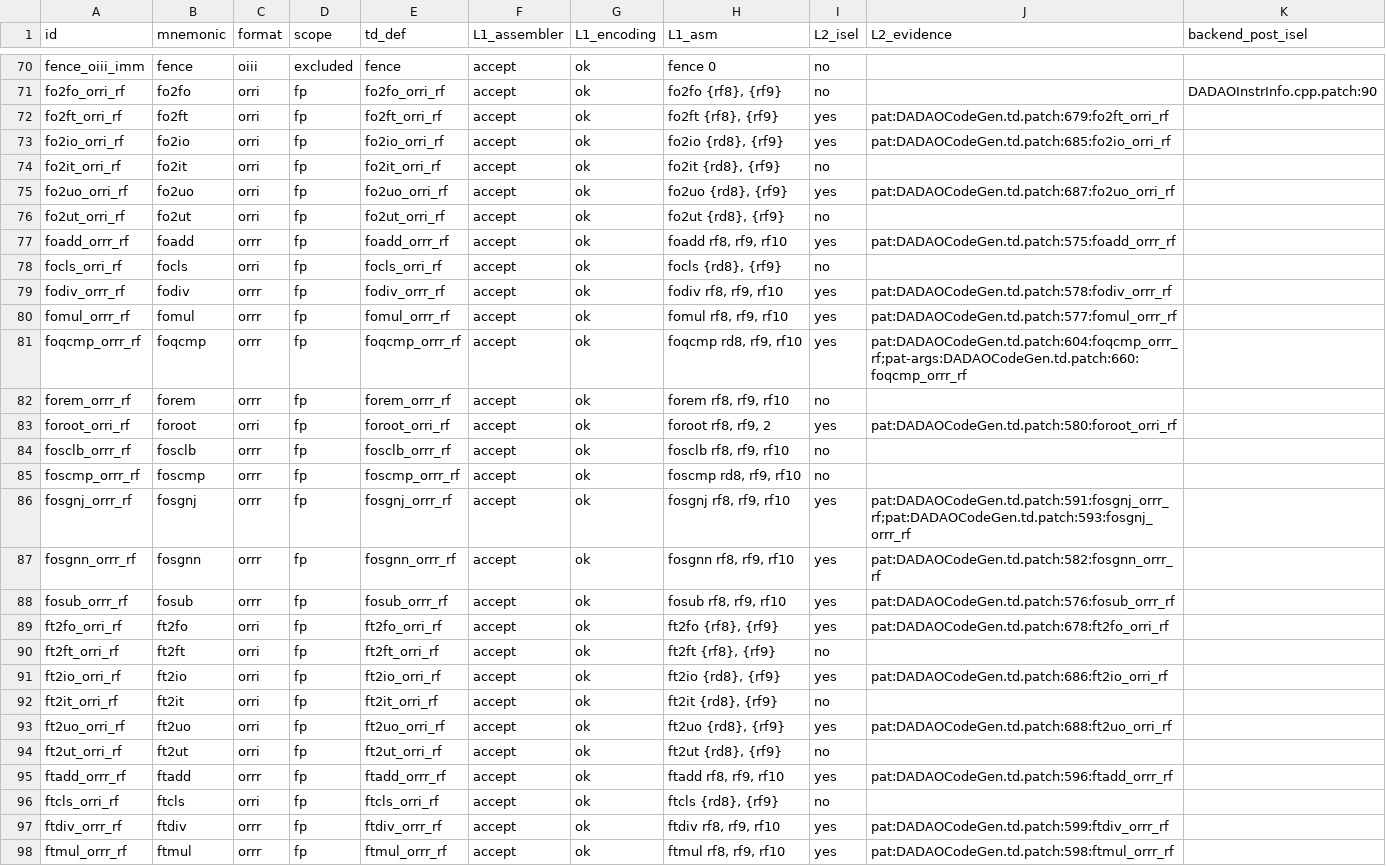
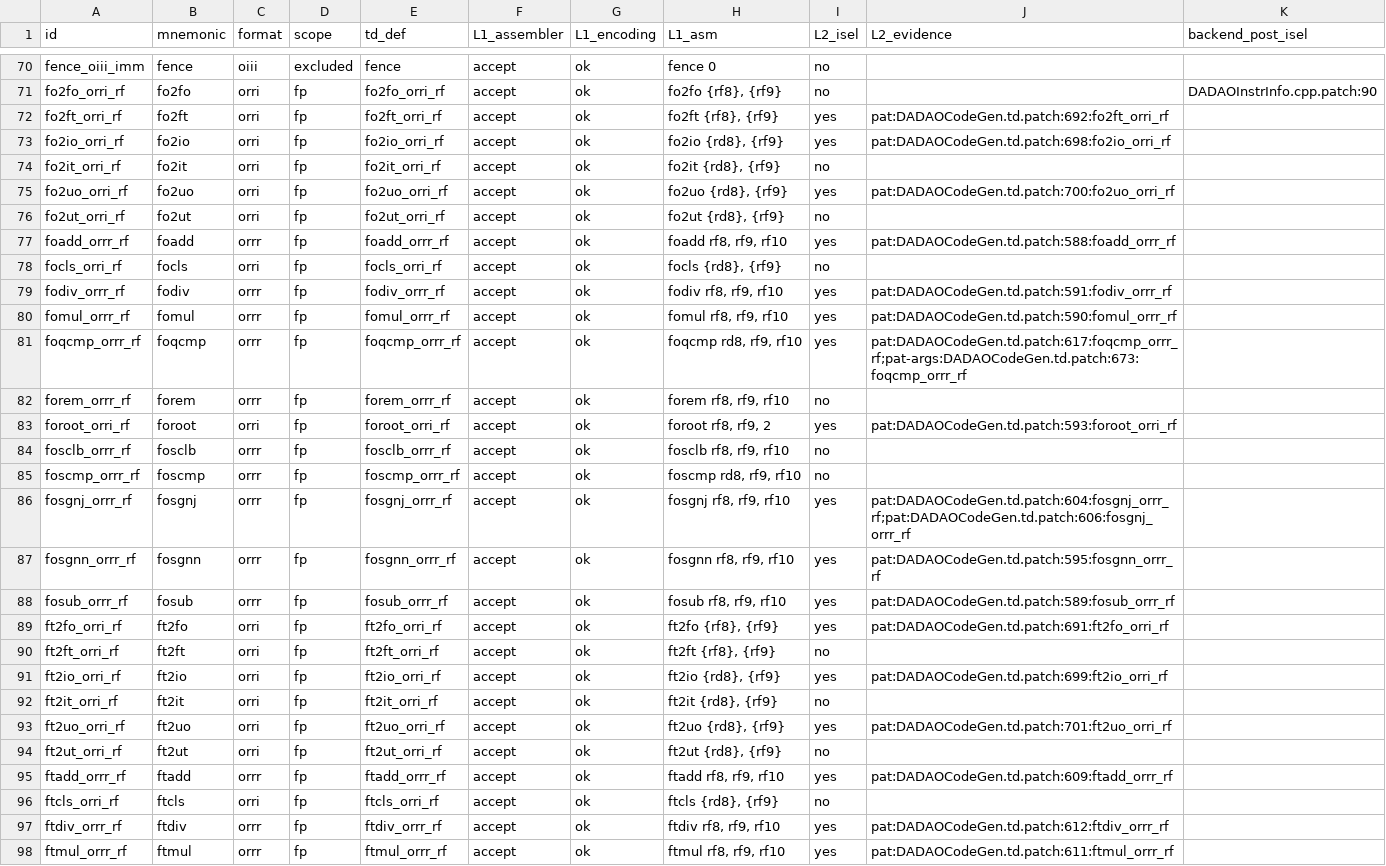
Before and after one commit to gxt/DADAO-v5, a TSV file: tools/llvm/llvm-isa-backend-matrix.tsv, drawn as a sheet; only a part is shown, gaps mark what is left out; the diff covers the shown part only.

Commit message:
LLVM-116t：ADR-0032 后端面 —— ext 迁 100/101、shl 迁 010/011 并去 u、新增 rol.o/t/w/b（orrr/orri）；ROTL 直连 1 条、ROTR 折 sub+rol 2 条（旧 Expand 5–7）；validate_instrinfo self-test 改为从 opcodes.yaml 现场派生（172/172）；MC/DADAO-gen 12/12、lit 120/120、check-instrinfo 0 errors；check-isa-coverage 待 install-host 复验

```diff
--- a/tools/llvm/llvm-isa-backend-matrix.tsv
+++ b/tools/llvm/llvm-isa-backend-matrix.tsv
@@ -71,28 +71,28 @@ fence_oiii_imm	fence	oiii	excluded	fence	accept	ok	fence 0	no
 fo2fo_orri_rf	fo2fo	orri	fp	fo2fo_orri_rf	accept	ok	fo2fo {rf8}, {rf9}	no		DADAOInstrInfo.cpp.patch:90
-fo2ft_orri_rf	fo2ft	orri	fp	fo2ft_orri_rf	accept	ok	fo2ft {rf8}, {rf9}	yes	pat:DADAOCodeGen.td.patch:679:fo2ft_orri_rf	
-fo2io_orri_rf	fo2io	orri	fp	fo2io_orri_rf	accept	ok	fo2io {rd8}, {rf9}	yes	pat:DADAOCodeGen.td.patch:685:fo2io_orri_rf	
+fo2ft_orri_rf	fo2ft	orri	fp	fo2ft_orri_rf	accept	ok	fo2ft {rf8}, {rf9}	yes	pat:DADAOCodeGen.td.patch:692:fo2ft_orri_rf	
+fo2io_orri_rf	fo2io	orri	fp	fo2io_orri_rf	accept	ok	fo2io {rd8}, {rf9}	yes	pat:DADAOCodeGen.td.patch:698:fo2io_orri_rf	
 fo2it_orri_rf	fo2it	orri	fp	fo2it_orri_rf	accept	ok	fo2it {rd8}, {rf9}	no		
-fo2uo_orri_rf	fo2uo	orri	fp	fo2uo_orri_rf	accept	ok	fo2uo {rd8}, {rf9}	yes	pat:DADAOCodeGen.td.patch:687:fo2uo_orri_rf	
+fo2uo_orri_rf	fo2uo	orri	fp	fo2uo_orri_rf	accept	ok	fo2uo {rd8}, {rf9}	yes	pat:DADAOCodeGen.td.patch:700:fo2uo_orri_rf	
 fo2ut_orri_rf	fo2ut	orri	fp	fo2ut_orri_rf	accept	ok	fo2ut {rd8}, {rf9}	no		
-foadd_orrr_rf	foadd	orrr	fp	foadd_orrr_rf	accept	ok	foadd rf8, rf9, rf10	yes	pat:DADAOCodeGen.td.patch:575:foadd_orrr_rf	
+foadd_orrr_rf	foadd	orrr	fp	foadd_orrr_rf	accept	ok	foadd rf8, rf9, rf10	yes	pat:DADAOCodeGen.td.patch:588:foadd_orrr_rf	
 focls_orri_rf	focls	orri	fp	focls_orri_rf	accept	ok	focls {rd8}, {rf9}	no		
-fodiv_orrr_rf	fodiv	orrr	fp	fodiv_orrr_rf	accept	ok	fodiv rf8, rf9, rf10	yes	pat:DADAOCodeGen.td.patch:578:fodiv_orrr_rf	
-fomul_orrr_rf	fomul	orrr	fp	fomul_orrr_rf	accept	ok	fomul rf8, rf9, rf10	yes	pat:DADAOCodeGen.td.patch:577:fomul_orrr_rf	
-foqcmp_orrr_rf	foqcmp	orrr	fp	foqcmp_orrr_rf	accept	ok	foqcmp rd8, rf9, rf10	yes	pat:DADAOCodeGen.td.patch:604:foqcmp_orrr_rf;pat-args:DADAOCodeGen.td.patch:660:foqcmp_orrr_rf	
+fodiv_orrr_rf	fodiv	orrr	fp	fodiv_orrr_rf	accept	ok	fodiv rf8, rf9, rf10	yes	pat:DADAOCodeGen.td.patch:591:fodiv_orrr_rf	
+fomul_orrr_rf	fomul	orrr	fp	fomul_orrr_rf	accept	ok	fomul rf8, rf9, rf10	yes	pat:DADAOCodeGen.td.patch:590:fomul_orrr_rf	
+foqcmp_orrr_rf	foqcmp	orrr	fp	foqcmp_orrr_rf	accept	ok	foqcmp rd8, rf9, rf10	yes	pat:DADAOCodeGen.td.patch:617:foqcmp_orrr_rf;pat-args:DADAOCodeGen.td.patch:673:foqcmp_orrr_rf	
 forem_orrr_rf	forem	orrr	fp	forem_orrr_rf	accept	ok	forem rf8, rf9, rf10	no		
-foroot_orri_rf	foroot	orri	fp	foroot_orri_rf	accept	ok	foroot rf8, rf9, 2	yes	pat:DADAOCodeGen.td.patch:580:foroot_orri_rf	
+foroot_orri_rf	foroot	orri	fp	foroot_orri_rf	accept	ok	foroot rf8, rf9, 2	yes	pat:DADAOCodeGen.td.patch:593:foroot_orri_rf	
 fosclb_orrr_rf	fosclb	orrr	fp	fosclb_orrr_rf	accept	ok	fosclb rf8, rf9, rf10	no		
 foscmp_orrr_rf	foscmp	orrr	fp	foscmp_orrr_rf	accept	ok	foscmp rd8, rf9, rf10	no		
-fosgnj_orrr_rf	fosgnj	orrr	fp	fosgnj_orrr_rf	accept	ok	fosgnj rf8, rf9, rf10	yes	pat:DADAOCodeGen.td.patch:591:fosgnj_orrr_rf;pat:DADAOCodeGen.td.patch:593:fosgnj_orrr_rf	
-fosgnn_orrr_rf	fosgnn	orrr	fp	fosgnn_orrr_rf	accept	ok	fosgnn rf8, rf9, rf10	yes	pat:DADAOCodeGen.td.patch:582:fosgnn_orrr_rf	
-fosub_orrr_rf	fosub	orrr	fp	fosub_orrr_rf	accept	ok	fosub rf8, rf9, rf10	yes	pat:DADAOCodeGen.td.patch:576:fosub_orrr_rf	
-ft2fo_orri_rf	ft2fo	orri	fp	ft2fo_orri_rf	accept	ok	ft2fo {rf8}, {rf9}	yes	pat:DADAOCodeGen.td.patch:678:ft2fo_orri_rf	
+fosgnj_orrr_rf	fosgnj	orrr	fp	fosgnj_orrr_rf	accept	ok	fosgnj rf8, rf9, rf10	yes	pat:DADAOCodeGen.td.patch:604:fosgnj_orrr_rf;pat:DADAOCodeGen.td.patch:606:fosgnj_orrr_rf	
+fosgnn_orrr_rf	fosgnn	orrr	fp	fosgnn_orrr_rf	accept	ok	fosgnn rf8, rf9, rf10	yes	pat:DADAOCodeGen.td.patch:595:fosgnn_orrr_rf	
+fosub_orrr_rf	fosub	orrr	fp	fosub_orrr_rf	accept	ok	fosub rf8, rf9, rf10	yes	pat:DADAOCodeGen.td.patch:589:fosub_orrr_rf	
+ft2fo_orri_rf	ft2fo	orri	fp	ft2fo_orri_rf	accept	ok	ft2fo {rf8}, {rf9}	yes	pat:DADAOCodeGen.td.patch:691:ft2fo_orri_rf	
 ft2ft_orri_rf	ft2ft	orri	fp	ft2ft_orri_rf	accept	ok	ft2ft {rf8}, {rf9}	no		
-ft2io_orri_rf	ft2io	orri	fp	ft2io_orri_rf	accept	ok	ft2io {rd8}, {rf9}	yes	pat:DADAOCodeGen.td.patch:686:ft2io_orri_rf	
+ft2io_orri_rf	ft2io	orri	fp	ft2io_orri_rf	accept	ok	ft2io {rd8}, {rf9}	yes	pat:DADAOCodeGen.td.patch:699:ft2io_orri_rf	
 ft2it_orri_rf	ft2it	orri	fp	ft2it_orri_rf	accept	ok	ft2it {rd8}, {rf9}	no		
-ft2uo_orri_rf	ft2uo	orri	fp	ft2uo_orri_rf	accept	ok	ft2uo {rd8}, {rf9}	yes	pat:DADAOCodeGen.td.patch:688:ft2uo_orri_rf	
+ft2uo_orri_rf	ft2uo	orri	fp	ft2uo_orri_rf	accept	ok	ft2uo {rd8}, {rf9}	yes	pat:DADAOCodeGen.td.patch:701:ft2uo_orri_rf	
 ft2ut_orri_rf	ft2ut	orri	fp	ft2ut_orri_rf	accept	ok	ft2ut {rd8}, {rf9}	no		
-ftadd_orrr_rf	ftadd	orrr	fp	ftadd_orrr_rf	accept	ok	ftadd rf8, rf9, rf10	yes	pat:DADAOCodeGen.td.patch:596:ftadd_orrr_rf	
+ftadd_orrr_rf	ftadd	orrr	fp	ftadd_orrr_rf	accept	ok	ftadd rf8, rf9, rf10	yes	pat:DADAOCodeGen.td.patch:609:ftadd_orrr_rf	
 ftcls_orri_rf	ftcls	orri	fp	ftcls_orri_rf	accept	ok	ftcls {rd8}, {rf9}	no		
-ftdiv_orrr_rf	ftdiv	orrr	fp	ftdiv_orrr_rf	accept	ok	ftdiv rf8, rf9, rf10	yes	pat:DADAOCodeGen.td.patch:599:ftdiv_orrr_rf	
-ftmul_orrr_rf	ftmul	orrr	fp	ftmul_orrr_rf	accept	ok	ftmul rf8, rf9, rf10	yes	pat:DADAOCodeGen.td.patch:598:ftmul_orrr_rf	
+ftdiv_orrr_rf	ftdiv	orrr	fp	ftdiv_orrr_rf	accept	ok	ftdiv rf8, rf9, rf10	yes	pat:DADAOCodeGen.td.patch:612:ftdiv_orrr_rf	
+ftmul_orrr_rf	ftmul	orrr	fp	ftmul_orrr_rf	accept	ok	ftmul rf8, rf9, rf10	yes	pat:DADAOCodeGen.td.patch:611:ftmul_orrr_rf	
```
Also changed, not shown: 8 added rows and 90 edited cells elsewhere in this file, 17 other files.
